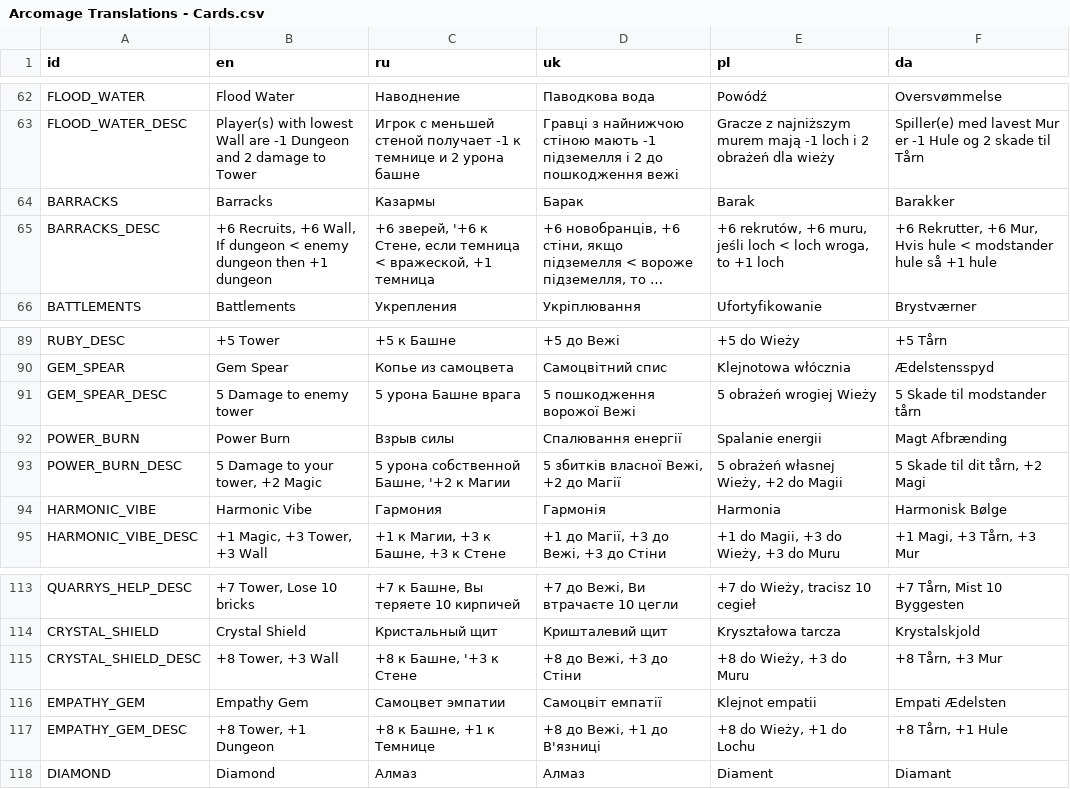
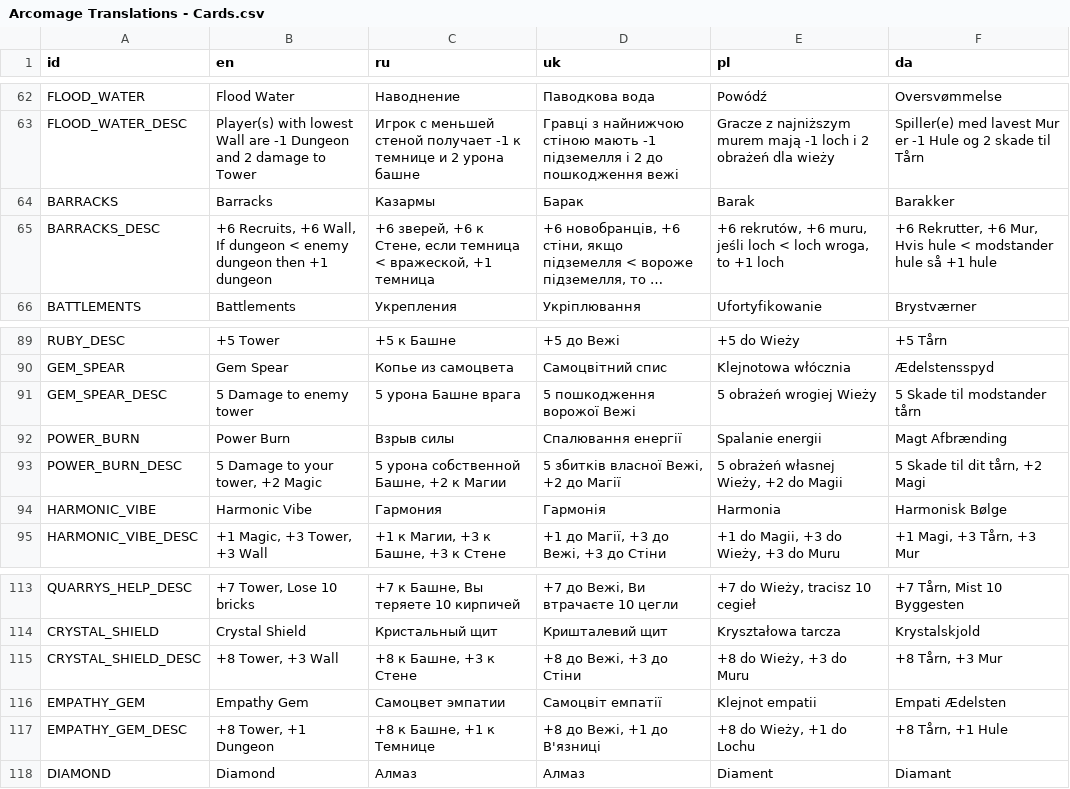
Before and after one commit to DarkPro1337/Arcomage, a CSV file: Locales/Arcomage Translations - Cards.csv, drawn as a sheet; only a part is shown, gaps mark what is left out; long unchanged cells end in …; the diff names each change by its address in the sheet, - before the commit and + after, or states it on an @@ line.

Commit message:
Enhanced font rendering
- Enabled MSDF for fonts for better readability.
- Minor fixes for RU cards locale.

```diff
--- a/Locales/Arcomage Translations - Cards.csv
+++ b/Locales/Arcomage Translations - Cards.csv
-C65 (ru): +6 зверей, '+6 к Стене,…
+C65 (ru): +6 зверей, +6 к Стене,…
-C93 (ru): 5 урона собственной Башне, '+2 к Магии
+C93 (ru): 5 урона собственной Башне, +2 к Магии
-C115 (ru): +8 к Башне, '+3 к Стене
+C115 (ru): +8 к Башне, +3 к Стене
```
Also changed, not shown: 7 other files.
